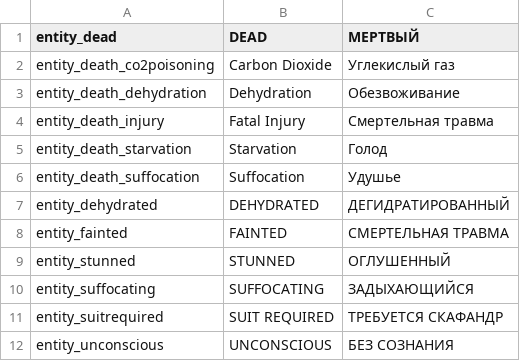
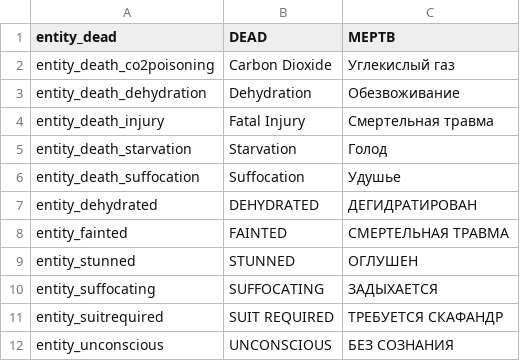
Before and after one commit to skoniks/last-starship-split, a CSV file: language/entity.csv, drawn as a sheet.

```diff
--- a/language/entity.csv
+++ b/language/entity.csv
@@ -1,2 +1,2 @@
-entity_dead | DEAD | МЕРТВЫЙ
+entity_dead | DEAD | МЕРТВ
 entity_death_co2poisoning | Carbon Dioxide | Углекислый газ
@@ -6,6 +6,6 @@ entity_death_starvation | Starvation | Голод
 entity_death_suffocation | Suffocation | Удушье
-entity_dehydrated | DEHYDRATED | ДЕГИДРАТИРОВАННЫЙ
+entity_dehydrated | DEHYDRATED | ДЕГИДРАТИРОВАН
 entity_fainted | FAINTED | СМЕРТЕЛЬНАЯ ТРАВМА
-entity_stunned | STUNNED | ОГЛУШЕННЫЙ
-entity_suffocating | SUFFOCATING | ЗАДЫХАЮЩИЙСЯ
+entity_stunned | STUNNED | ОГЛУШЕН
+entity_suffocating | SUFFOCATING | ЗАДЫХАЕТСЯ
 entity_suitrequired | SUIT REQUIRED | ТРЕБУЕТСЯ СКАФАНДР
```
Also changed, not shown: language/alert.csv, language/mission.csv, 6 other files.
